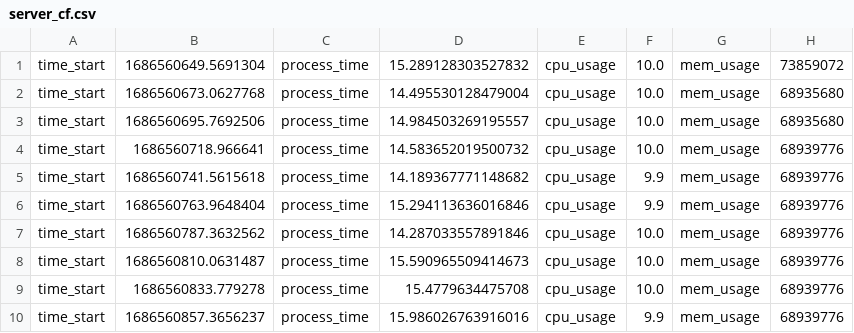
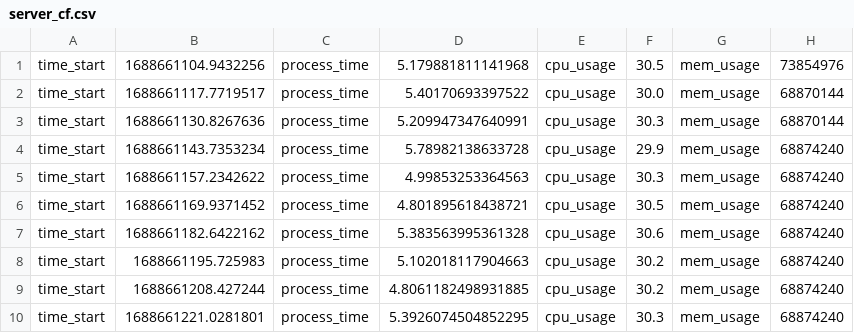
Before and after one commit to Naibaowjk/pICA-emu, a CSV file: jk-result/0_vnf/server_cf.csv, drawn as a sheet; only a part is shown; the diff covers the shown part only.

```diff
--- a/jk-result/0_vnf/server_cf.csv
+++ b/jk-result/0_vnf/server_cf.csv
@@ -1,10 +1,10 @@
-time_start,1686560649.5691304,process_time,15.289128303527832,cpu_usage,10.0,mem_usage,73859072,
-time_start,1686560673.0627768,process_time,14.495530128479004,cpu_usage,10.0,mem_usage,68935680,
-time_start,1686560695.7692506,process_time,14.984503269195557,cpu_usage,10.0,mem_usage,68935680,
-time_start,1686560718.966641,process_time,14.583652019500732,cpu_usage,10.0,mem_usage,68939776,
-time_start,1686560741.5615618,process_time,14.189367771148682,cpu_usage,9.9,mem_usage,68939776,
-time_start,1686560763.9648404,process_time,15.294113636016846,cpu_usage,9.9,mem_usage,68939776,
-time_start,1686560787.3632562,process_time,14.287033557891846,cpu_usage,10.0,mem_usage,68939776,
-time_start,1686560810.0631487,process_time,15.590965509414673,cpu_usage,10.0,mem_usage,68939776,
-time_start,1686560833.779278,process_time,15.4779634475708,cpu_usage,10.0,mem_usage,68939776,
-time_start,1686560857.3656237,process_time,15.986026763916016,cpu_usage,9.9,mem_usage,68939776,
+time_start,1688661104.9432256,process_time,5.179881811141968,cpu_usage,30.5,mem_usage,73854976,
+time_start,1688661117.7719517,process_time,5.40170693397522,cpu_usage,30.0,mem_usage,68870144,
+time_start,1688661130.8267636,process_time,5.209947347640991,cpu_usage,30.3,mem_usage,68870144,
+time_start,1688661143.7353234,process_time,5.78982138633728,cpu_usage,29.9,mem_usage,68874240,
+time_start,1688661157.2342622,process_time,4.99853253364563,cpu_usage,30.3,mem_usage,68874240,
+time_start,1688661169.9371452,process_time,4.801895618438721,cpu_usage,30.5,mem_usage,68874240,
+time_start,1688661182.6422162,process_time,5.383563995361328,cpu_usage,30.6,mem_usage,68874240,
+time_start,1688661195.725983,process_time,5.102018117904663,cpu_usage,30.2,mem_usage,68874240,
+time_start,1688661208.427244,process_time,4.8061182498931885,cpu_usage,30.2,mem_usage,68874240,
+time_start,1688661221.0281801,process_time,5.3926074504852295,cpu_usage,30.3,mem_usage,68874240,
```
Also changed, not shown: 160 edited cells elsewhere in this file, jk-result/1_vnf/server_cf.csv, jk-result/1_vnf/vnf0-s0_cf.csv, 53 other files.
